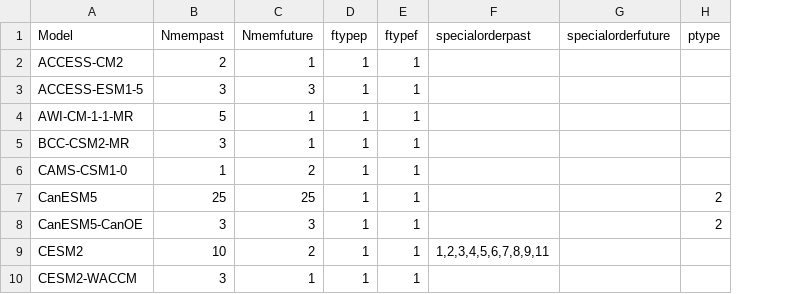
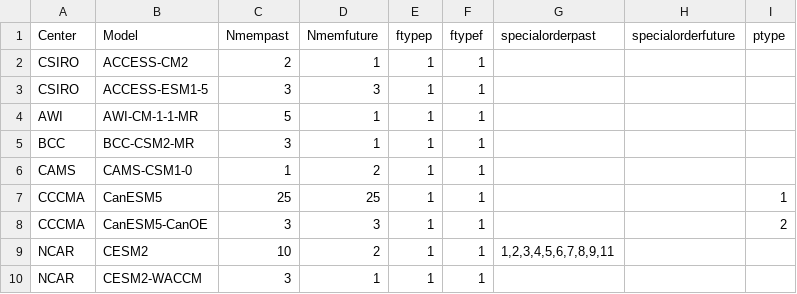
Before and after one commit to islasimpson/ecpaper2020, a CSV file: DATASORT/cmip6csvinfo.csv, drawn as a sheet; only a part is shown; addresses are those after the commit; the diff names each change by its address in the sheet, - before the commit and + after, or states it on an @@ line.

Commit message:
adding modelling center info to csv files - needed for supplemental figures

```diff
--- a/DATASORT/cmip6csvinfo.csv
+++ b/DATASORT/cmip6csvinfo.csv
+column A (Center), rows 2-10: CSIRO | CSIRO | AWI | BCC | CAMS | CCCMA | CCCMA | NCAR | NCAR
-I7 (ptype): 2
+I7 (ptype): 1
```
Also changed, not shown: DATASORT/cmip5csvinfo.csv.
